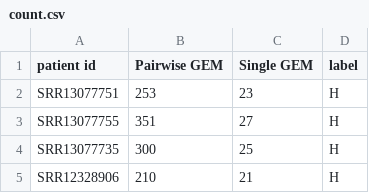
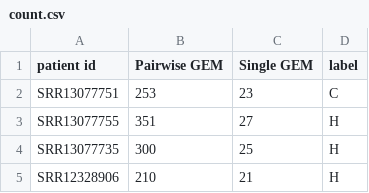
Before and after one commit to Angione-Lab/Predicting-gut-microbial-behavior-in-human-diseases-via-community-metabolic-modeling-and-ML, a CSV file: pairwise GEM and ML/Data/count.csv, drawn as a sheet; only a part is shown.

Commit message:
Update count.csv

```diff
--- a/pairwise GEM and ML/Data/count.csv
+++ b/pairwise GEM and ML/Data/count.csv
@@ -1,3 +1,3 @@
 patient id,Pairwise GEM,Single GEM,label
-SRR13077751,253,23,H
+SRR13077751,253,23,C
 SRR13077755,351,27,H
```
